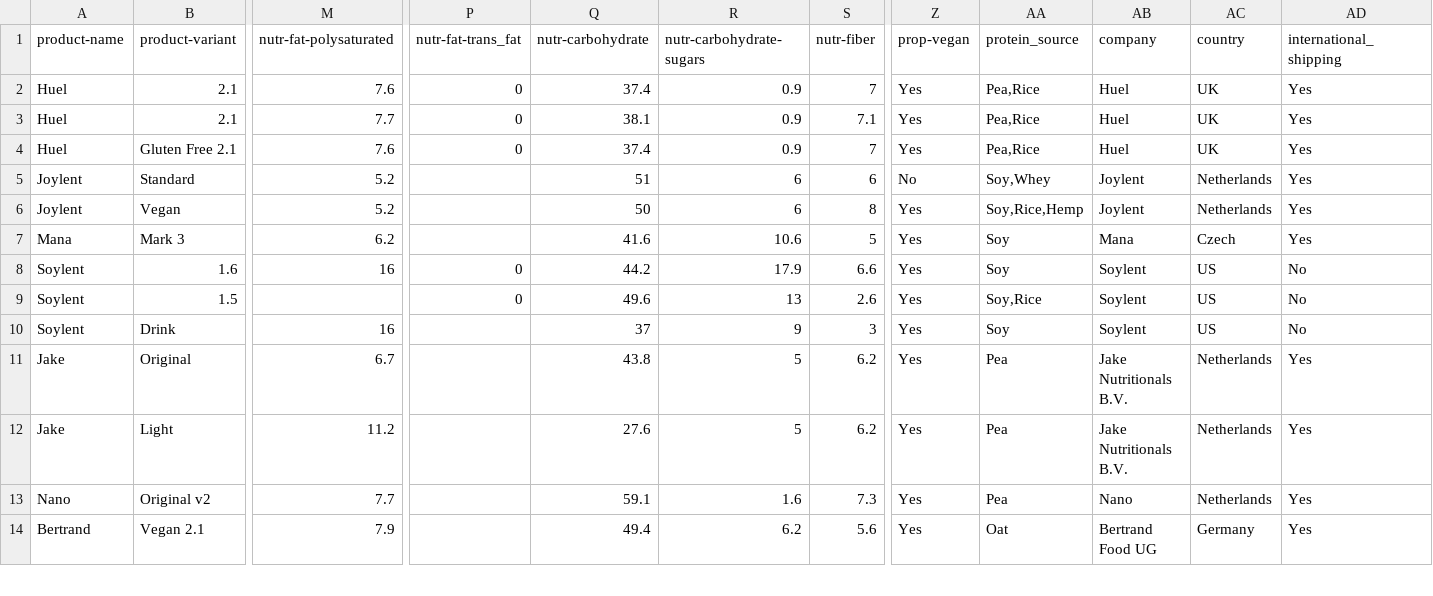
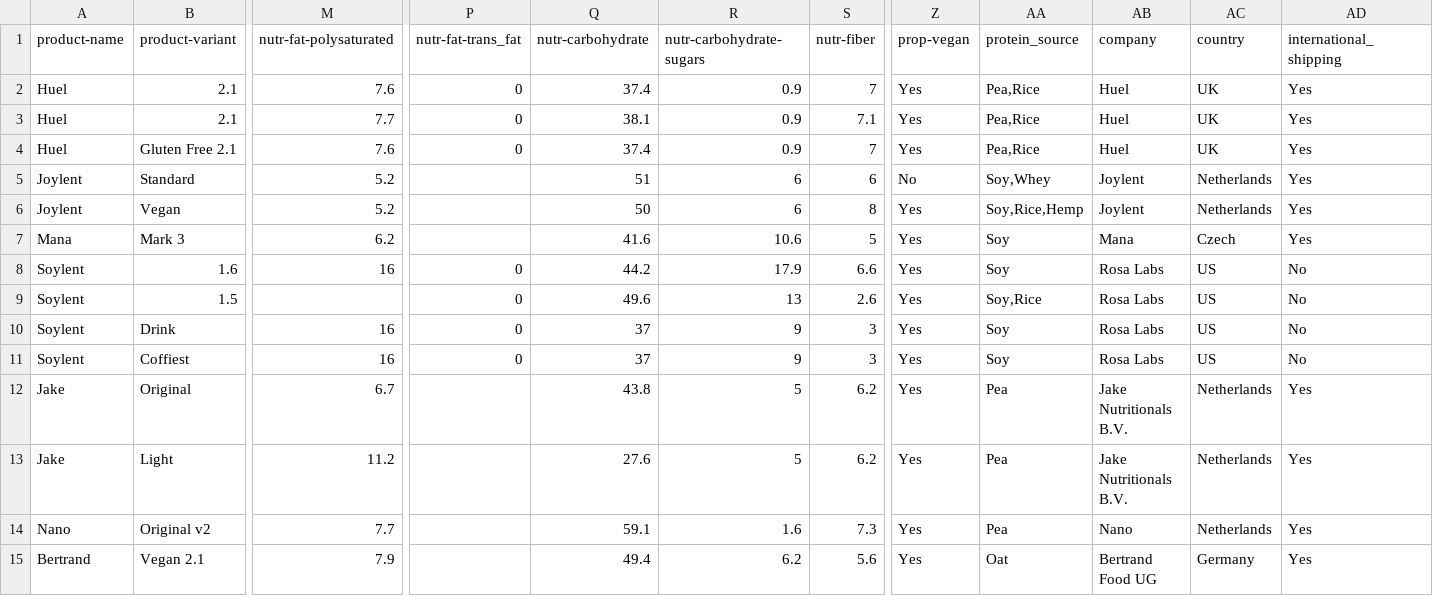
Before and after one commit to wallin/eatpowder.com, a CSV file: data/products.csv, drawn as a sheet; only a part is shown, gaps mark what is left out; rows hold the shown columns only; the diff names each change by its address in the sheet, - before the commit and + after, or states it on an @@ line.

Commit message:
Added Soylent Coffiest

```diff
--- a/data/products.csv
+++ b/data/products.csv
-AB8:AB10 (company): Soylent
+AB8:AB10 (company): Rosa Labs
-P10 (nutr-fat-trans_fat): (empty)
+P10 (nutr-fat-trans_fat): 0
+row 11: Soylent | Coffiest | 16 | 0 | 37 | 9 | 3 | Yes | Soy | Rosa Labs | US | No
```
